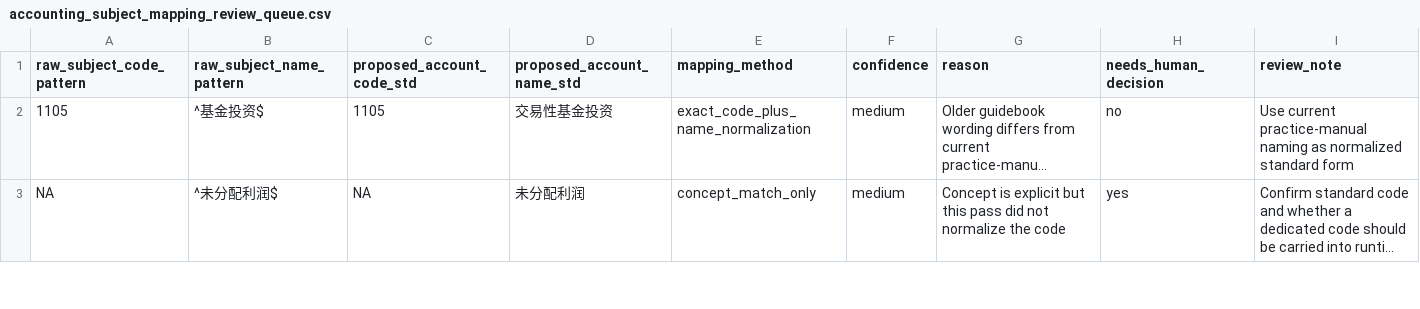
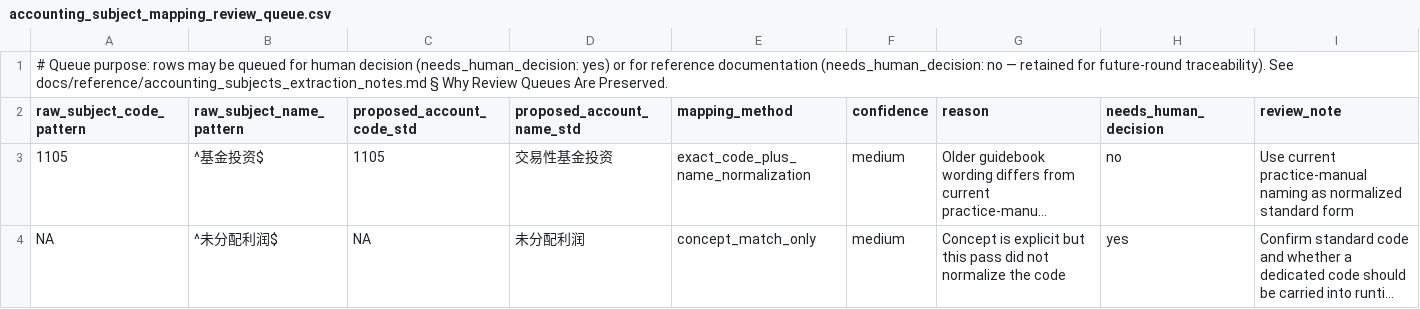
Before and after one commit to Yuhanbravo/pricing-parser, a CSV file: data/reference/accounting_subject_mapping_review_queue.csv, drawn as a sheet; only a part is shown; long unchanged cells end in …; the diff names each change by its address in the sheet, - before the commit and + after, or states it on an @@ line.

Commit message:
docs(reference): fix extraction-method path and clarify review-queue CSV header
P2-5 — Replace ambiguous 任务书集合 reference with formal path
docs/reference/markdown/ so external readers can locate the source.

P2-6 — Add header comment to review queue CSV distinguishing
decision rows (needs_human_decision: yes) from reference-documentation
rows (needs_human_decision: no, retained for traceability).

```diff
--- a/data/reference/accounting_subject_mapping_review_queue.csv
+++ b/data/reference/accounting_subject_mapping_review_queue.csv
+row 1: # Queue purpose: rows may be queued for human decision (needs_human_decision: yes) or for reference documentation (needs_human_decision: no — retained for future-round traceability). See docs/reference/accounting_subjects_extraction_notes.md § Why Review Queues Are Preserved.
```
Also changed, not shown: 1 other file.
